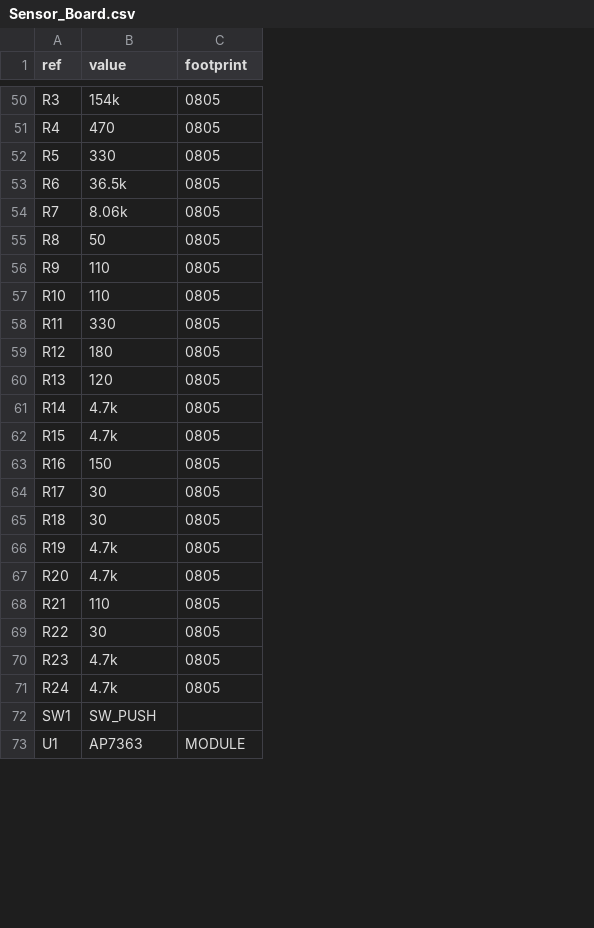
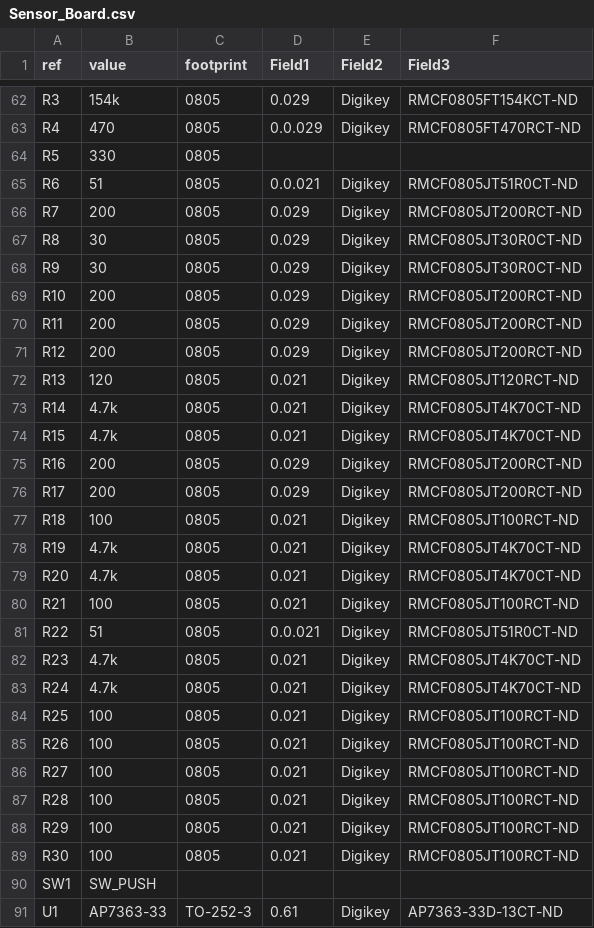
Before and after one commit to JEB12345/Sensor_Board, a CSV file: Board/Sensor_Board.csv, drawn as a sheet; only a part is shown, gaps mark what is left out; addresses are those after the commit; the diff covers the shown part only; the diff names each change by its address in the sheet, - before the commit and + after, or states it on an @@ line.

```diff
--- a/Board/Sensor_Board.csv
+++ b/Board/Sensor_Board.csv
+column D (Field1), rows 62-83: 0.029 | 0.0.029 |  | 0.0.021 | 0.029 | 0.029 | 0.029 | 0.029 | 0.029 | 0.029 | 0.021 | 0.021 | 0.021 | 0.029 | 0.029 | 0.021 | 0.021 | 0.021 | 0.021 | 0.0.021 | 0.021 | 0.021; row 91: 0.61
+column E (Field2), rows 62-83: Digikey | Digikey |  | Digikey | Digikey | Digikey | Digikey | Digikey | Digikey | Digikey | Digikey | Digikey | Digikey | Digikey | Digikey | Digikey | Digikey | Digikey | Digikey | Digikey | Digikey | Digikey; row 91: Digikey
+column F (Field3), rows 62-83: RMCF0805FT154KCT-ND | RMCF0805FT470RCT-ND |  | RMCF0805JT51R0CT-ND | RMCF0805JT200RCT-ND | RMCF0805JT30R0CT-ND | RMCF0805JT30R0CT-ND | RMCF0805JT200RCT-ND | RMCF0805JT200RCT-ND | RMCF0805JT200RCT-ND | RMCF0805JT120RCT-ND | RMCF0805JT4K70CT-ND | RMCF0805JT4K70CT-ND | RMCF0805JT200RCT-ND | RMCF0805JT200RCT-ND | RMCF0805JT100RCT-ND | RMCF0805JT4K70CT-ND | RMCF0805JT4K70CT-ND | RMCF0805JT100RCT-ND | RMCF0805JT51R0CT-ND | RMCF0805JT4K70CT-ND | RMCF0805JT4K70CT-ND; row 91: AP7363-33D-13CT-ND
-B65 (value): 36.5k
+B65 (value): 51
-B66 (value): 8.06k
+B66 (value): 200
-B67 (value): 50
+B67 (value): 30
-B68 (value): 110
+B68 (value): 30
-B69 (value): 110
+B69 (value): 200
-B70 (value): 330
+B70 (value): 200
-B71 (value): 180
+B71 (value): 200
-B75 (value): 150
+B75 (value): 200
-B76 (value): 30
+B76 (value): 200
-B77 (value): 30
+B77 (value): 100
-B80 (value): 110
+B80 (value): 100
-B81 (value): 30
+B81 (value): 51
+row 84: R25 | 100 | 0805 | 0.021 | Digikey | RMCF0805JT100RCT-ND
+row 85: R26 | 100 | 0805 | 0.021 | Digikey | RMCF0805JT100RCT-ND
+row 86: R27 | 100 | 0805 | 0.021 | Digikey | RMCF0805JT100RCT-ND
+row 87: R28 | 100 | 0805 | 0.021 | Digikey | RMCF0805JT100RCT-ND
+row 88: R29 | 100 | 0805 | 0.021 | Digikey | RMCF0805JT100RCT-ND
+row 89: R30 | 100 | 0805 | 0.021 | Digikey | RMCF0805JT100RCT-ND
-B91 (value): AP7363
+B91 (value): AP7363-33
-C91 (footprint): MODULE
+C91 (footprint): TO-252-3
```
Also changed, not shown: 15 added rows, 2 removed rows and 31 edited cells elsewhere in this file, 4 other files.
